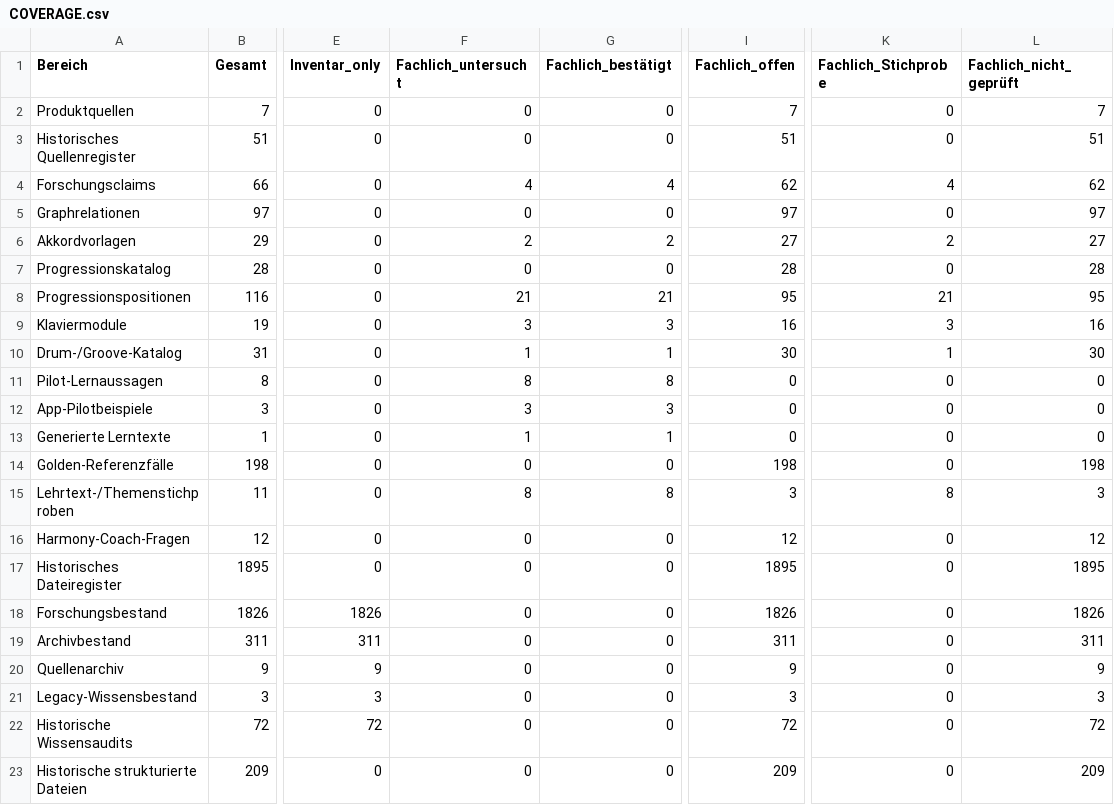
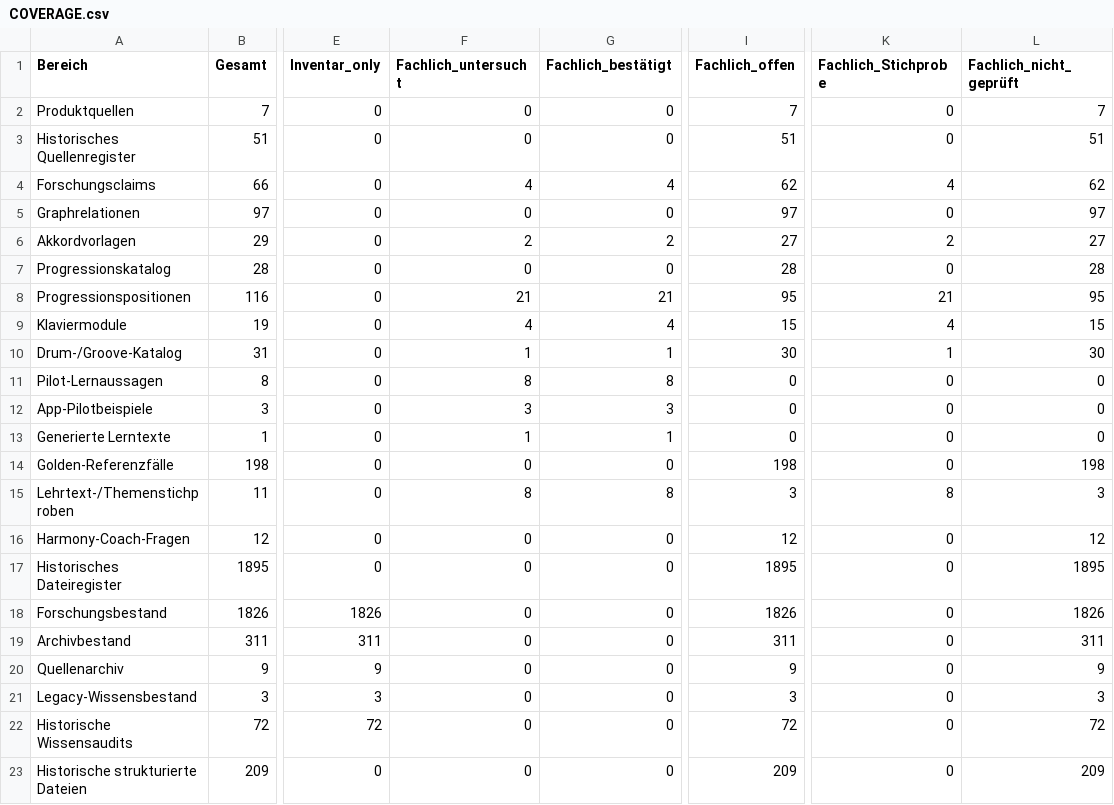
Before and after one commit to n05a-design/steps, a CSV file: knowledge/benchmark/COVERAGE.csv, drawn as a sheet; only a part is shown, gaps mark what is left out; the diff names each change by its address in the sheet, - before the commit and + after, or states it on an @@ line.

```diff
--- a/knowledge/benchmark/COVERAGE.csv
+++ b/knowledge/benchmark/COVERAGE.csv
-F9 (Fachlich_untersucht): 3
+F9 (Fachlich_untersucht): 4
-G9 (Fachlich_bestätigt): 3
+G9 (Fachlich_bestätigt): 4
-I9 (Fachlich_offen): 16
+I9 (Fachlich_offen): 15
-K9 (Fachlich_Stichprobe): 3
+K9 (Fachlich_Stichprobe): 4
-L9 (Fachlich_nicht_geprüft): 16
+L9 (Fachlich_nicht_geprüft): 15
```
Also changed, not shown: 4 other files.
